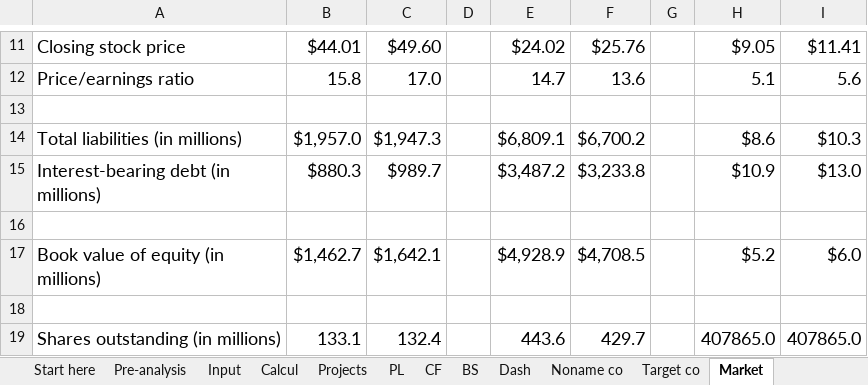
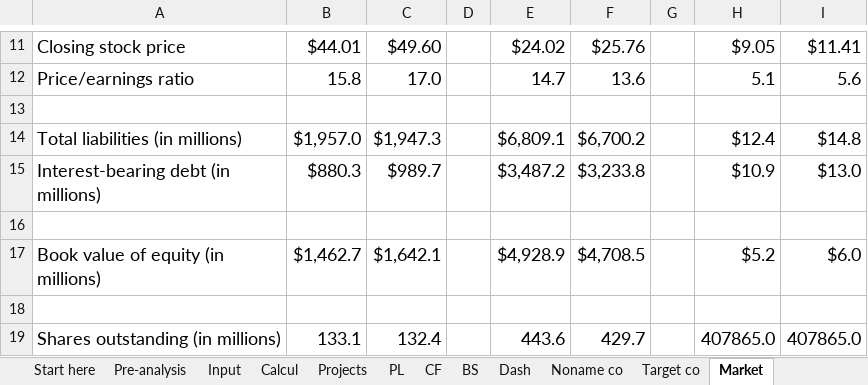
Before and after one commit to eliediwa9/Financial-and-Data-Analysis, an Excel workbook: NoName Co Modelling.xlsx, sheet Market, drawn as a sheet; only a part is shown, gaps mark what is left out; values as stored, in another font and other column widths than the file's, no borders; the diff names each change by its address in the sheet, - before the commit and + after, or states it on an @@ line.

```diff
--- a/NoName Co Modelling.xlsx (sheet Market)
+++ b/NoName Co Modelling.xlsx (sheet Market)
-H14: $8.6
+H14: $12.4
-I14: $10.3
+I14: $14.8
```
Also changed, not shown: sheet Noname co, sheet Pre-analysis, sheet Dash, sheet BS, formulas that keep their value, charts or pictures, 1 other file.
